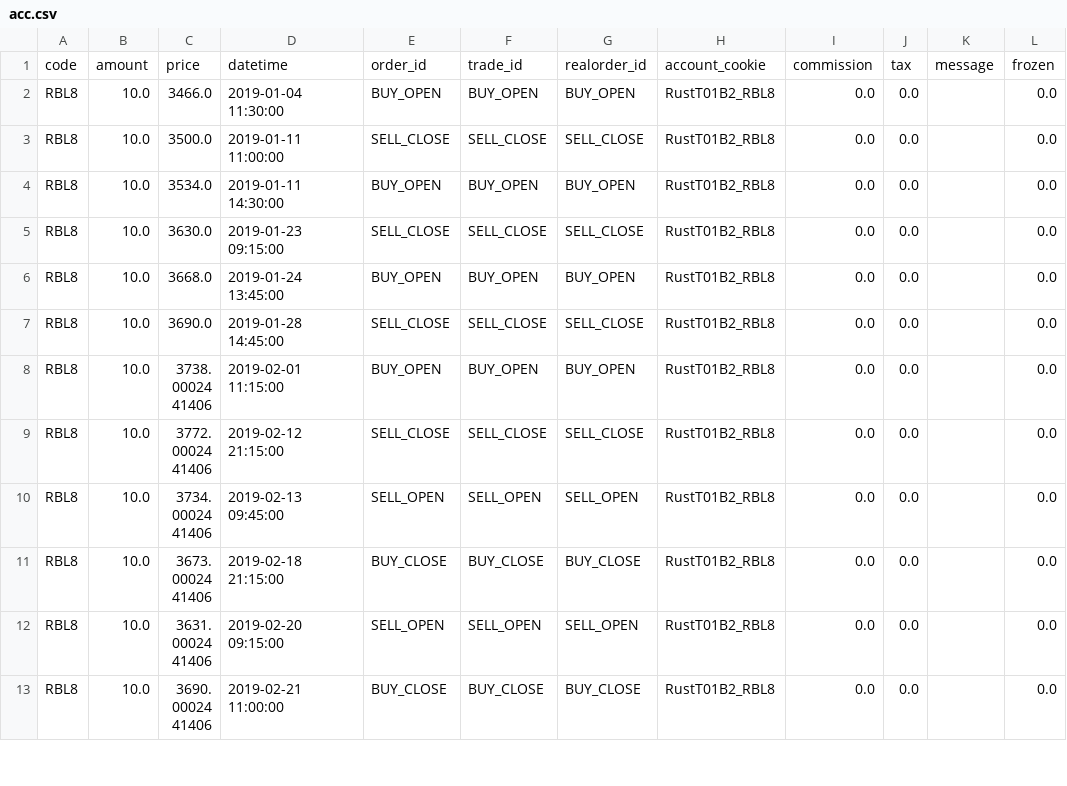
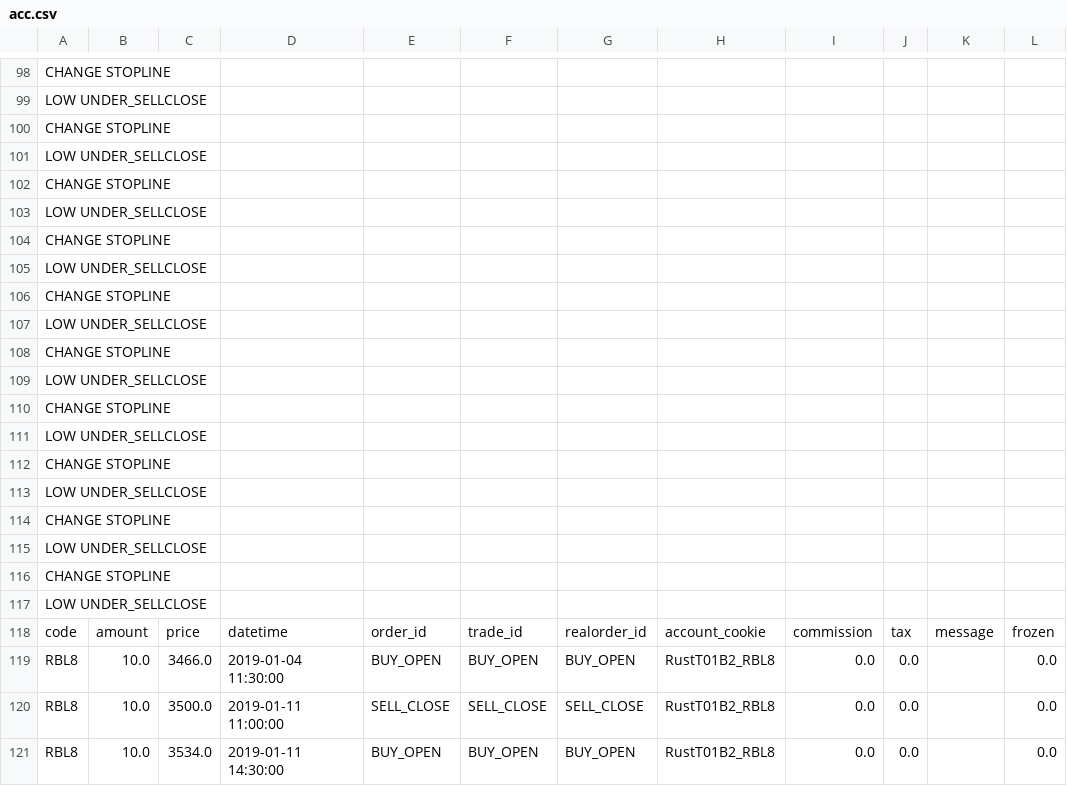
Before and after one commit to yutiansut/qaaccount-rs, a CSV file: debug/acc.csv, drawn as a sheet; only a part is shown, gaps mark what is left out; the shorter side is filled out with more unchanged rows; rows hold the shown columns only; the diff covers the shown part only; the diff names each change by its address in the sheet, - before the commit and + after, or states it on an @@ line.

```diff
--- a/debug/acc.csv
+++ b/debug/acc.csv
+row 98: CHANGE STOPLINE
+row 99: LOW UNDER_SELLCLOSE
+row 100: CHANGE STOPLINE
+row 101: LOW UNDER_SELLCLOSE
+row 102: CHANGE STOPLINE
+row 103: LOW UNDER_SELLCLOSE
+row 104: CHANGE STOPLINE
+row 105: LOW UNDER_SELLCLOSE
+row 106: CHANGE STOPLINE
+row 107: LOW UNDER_SELLCLOSE
+row 108: CHANGE STOPLINE
+row 109: LOW UNDER_SELLCLOSE
+row 110: CHANGE STOPLINE
+row 111: LOW UNDER_SELLCLOSE
+row 112: CHANGE STOPLINE
+row 113: LOW UNDER_SELLCLOSE
+row 114: CHANGE STOPLINE
+row 115: LOW UNDER_SELLCLOSE
+row 116: CHANGE STOPLINE
+row 117: LOW UNDER_SELLCLOSE
```
Also changed, not shown: 97 added rows elsewhere in this file, 30 other files.
